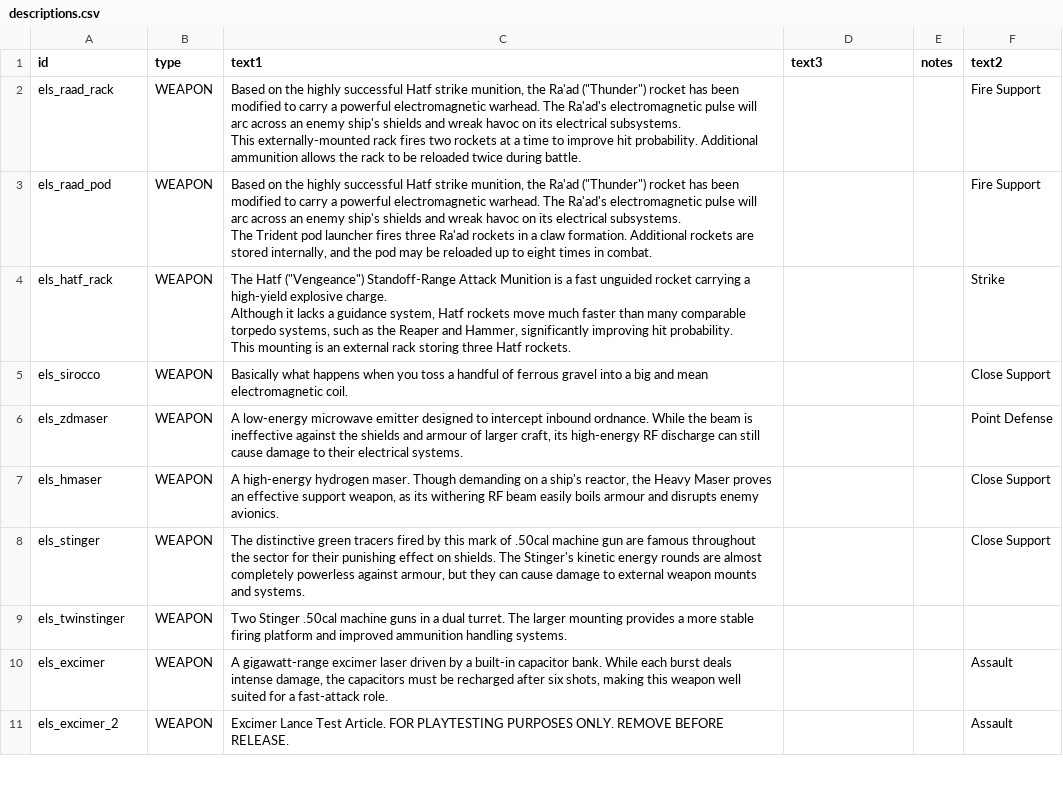
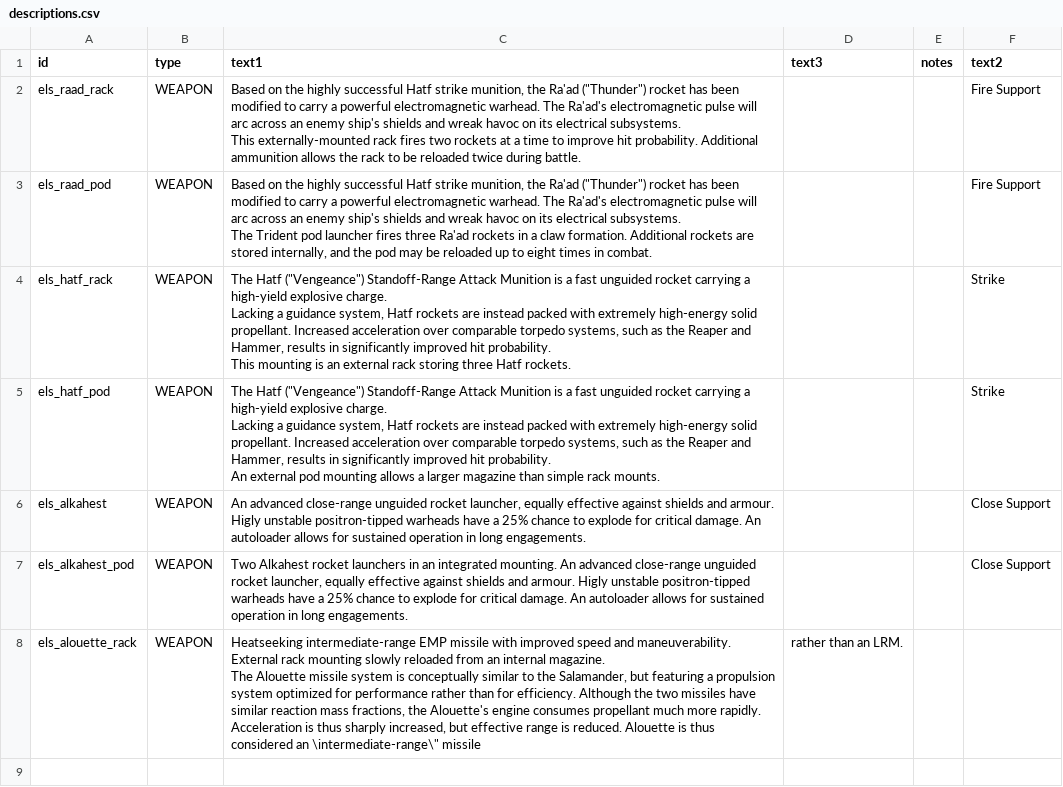
Before and after one commit to hawkw/els, a CSV file: data/strings/descriptions.csv, drawn as a sheet; only a part is shown; the shorter side is filled out with more unchanged rows; the diff covers the shown part only.

Commit message:
add Alouette missiles

```diff
--- a/data/strings/descriptions.csv
+++ b/data/strings/descriptions.csv
@@ -7,6 +7,17 @@ els_raad_pod,WEAPON,"Based on the highly successful Hatf strike munition, the Ra
 The Trident pod launcher fires three Ra'ad rockets in a claw formation. Additional rockets are stored internally, and the pod may be reloaded up to eight times in combat.",,,Fire Support
-els_hatf_rack,WEAPON,"The Hatf (""Vengeance"") Standoff-Range Attack Munition is a fast unguided rocket carrying a high-yield explosive charge.
-
-Although it lacks a guidance system, Hatf rockets move much faster than many comparable torpedo systems, such as the Reaper and Hammer, significantly improving hit probability.
-
-This mounting is an external rack storing three Hatf rockets.",,,Strike
+els_hatf_rack,WEAPON,"The Hatf (""Vengeance"") Standoff-Range Attack Munition is a fast unguided rocket carrying a high-yield explosive charge.
+
+Lacking a guidance system, Hatf rockets are instead packed with extremely high-energy solid propellant. Increased acceleration over comparable torpedo systems, such as the Reaper and Hammer, results in significantly improved hit probability.
+
+This mounting is an external rack storing three Hatf rockets.",,,Strike
+els_hatf_pod,WEAPON,"The Hatf (""Vengeance"") Standoff-Range Attack Munition is a fast unguided rocket carrying a high-yield explosive charge.
+
+Lacking a guidance system, Hatf rockets are instead packed with extremely high-energy solid propellant. Increased acceleration over comparable torpedo systems, such as the Reaper and Hammer, results in significantly improved hit probability.
+
+An external pod mounting allows a larger magazine than simple rack mounts.",,,Strike
+els_alkahest,WEAPON,"An advanced close-range unguided rocket launcher, equally effective against shields and armour. Higly unstable positron-tipped warheads have a 25% chance to explode for critical damage. An autoloader allows for sustained operation in long engagements.",,,Close Support
+els_alkahest_pod,WEAPON,"Two Alkahest rocket launchers in an integrated mounting. An advanced close-range unguided rocket launcher, equally effective against shields and armour. Higly unstable positron-tipped warheads have a 25% chance to explode for critical damage. An autoloader allows for sustained operation in long engagements.",,,Close Support
+els_alouette_rack,WEAPON,"Heatseeking intermediate-range EMP missile with improved speed and maneuverability. External rack mounting slowly reloaded from an internal magazine.
+
+The Alouette missile system is conceptually similar to the Salamander, but featuring a propulsion system optimized for performance rather than for efficiency. Although the two missiles have similar reaction mass fractions, the Alouette's engine consumes propellant much more rapidly. Acceleration is thus sharply increased, but effective range is reduced. Alouette is thus considered an \"intermediate-range\" missile, rather than an LRM.
+
```
Also changed, not shown: 5 added rows and 8 edited cells elsewhere in this file, data/weapons/weapon_data.csv, 6 other files.
